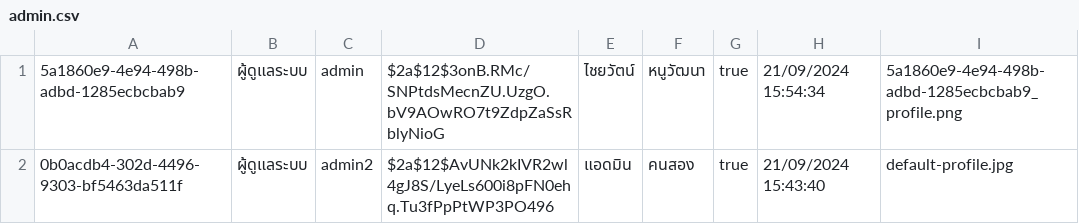
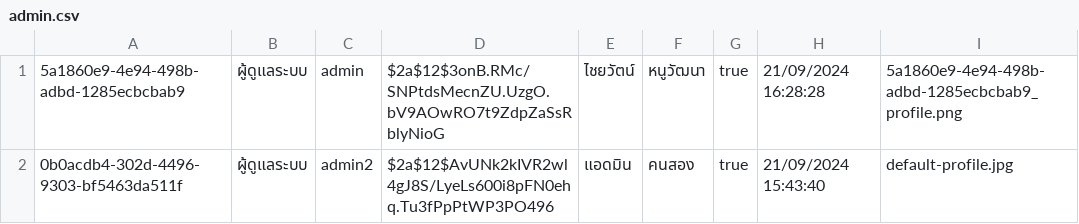
Before and after one commit to thg1rb/my-appeal, a CSV file: data/users/admin.csv, drawn as a sheet.

```diff
--- a/data/users/admin.csv
+++ b/data/users/admin.csv
@@ -1,2 +1,2 @@
-5a1860e9-4e94-498b-adbd-1285ecbcbab9,ผู้ดูแลระบบ,admin,$2a$12$3onB.RMc/SNPtdsMecnZU.UzgO.bV9AOwRO7t9ZdpZaSsRblyNioG,ไชยวัตน์,หนูวัฒนา,true,21/09/2024 15:54:34,5a1860e9-4e94-498b-adbd-1285ecbcbab9_profile.png
+5a1860e9-4e94-498b-adbd-1285ecbcbab9,ผู้ดูแลระบบ,admin,$2a$12$3onB.RMc/SNPtdsMecnZU.UzgO.bV9AOwRO7t9ZdpZaSsRblyNioG,ไชยวัตน์,หนูวัฒนา,true,21/09/2024 16:28:28,5a1860e9-4e94-498b-adbd-1285ecbcbab9_profile.png
 0b0acdb4-302d-4496-9303-bf5463da511f,ผู้ดูแลระบบ,admin2,$2a$12$AvUNk2kIVR2wl4gJ8S/LyeLs600i8pFN0ehq.Tu3fPpPtWP3PO496,แอดมิน,คนสอง,true,21/09/2024 15:43:40,default-profile.jpg
```
Also changed, not shown: 2 other files.
